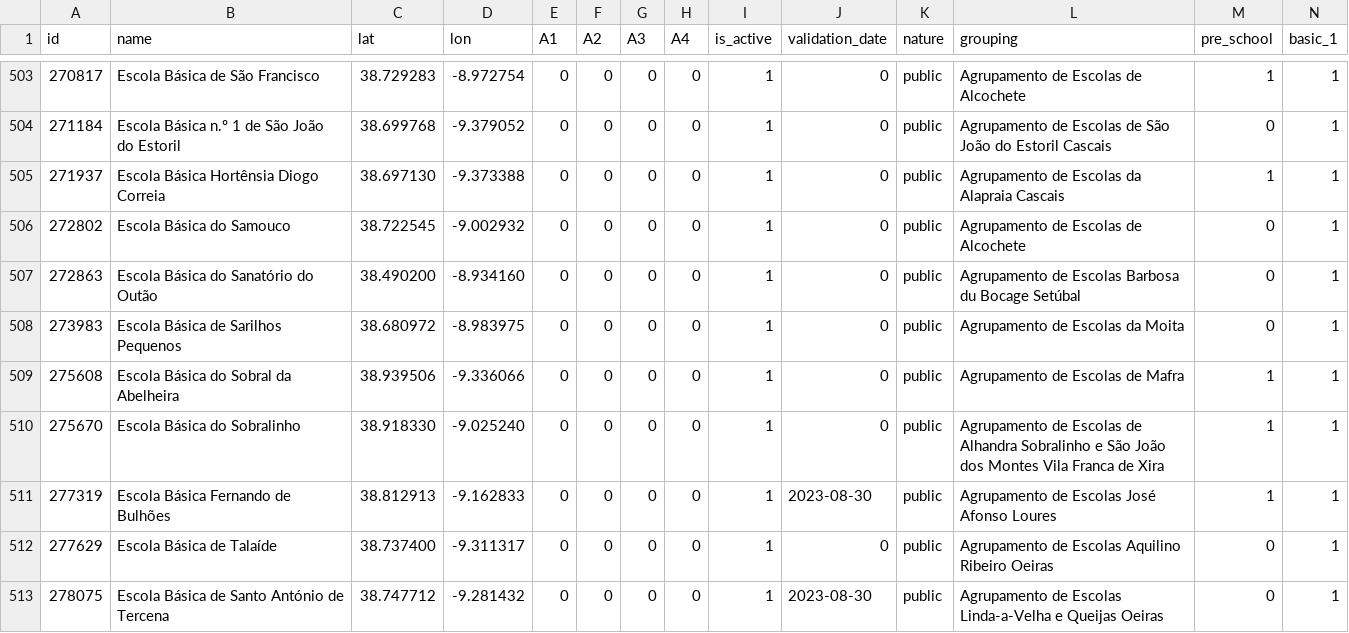
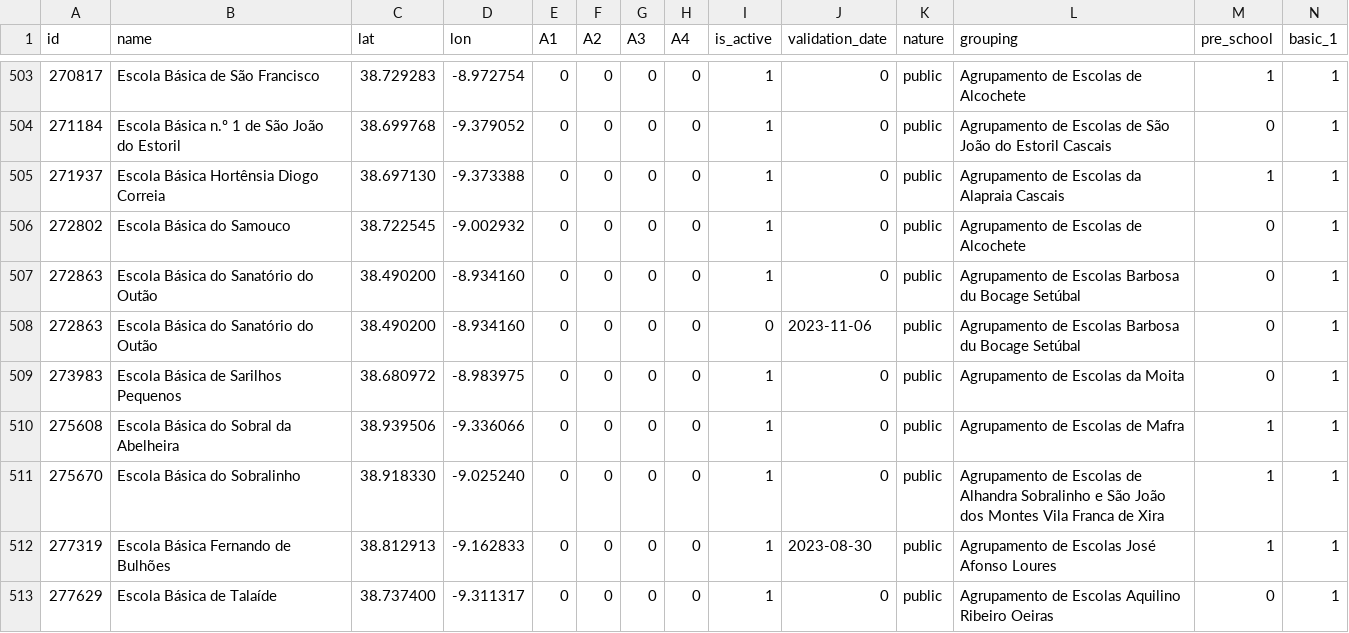
Before and after one commit to carrismetropolitana/datasets, a CSV file: facilities/schools/schools.csv, drawn as a sheet; only a part is shown, gaps mark what is left out; the shorter side is filled out with more unchanged rows; rows hold the shown columns only; the diff names each change by its address in the sheet, - before the commit and + after, or states it on an @@ line.

Commit message:
Updated Escola Básica do Sanatório de Outão

```diff
--- a/facilities/schools/schools.csv
+++ b/facilities/schools/schools.csv
+row 508: 272863 | Escola Básica do Sanatório do Outão | 38.490200 | -8.934160 | 0 | 0 | 0 | 0 | 0 | 2023-11-06 | public | Agrupamento de Escolas Barbosa du Bocage Setúbal | 0 | 1
```
